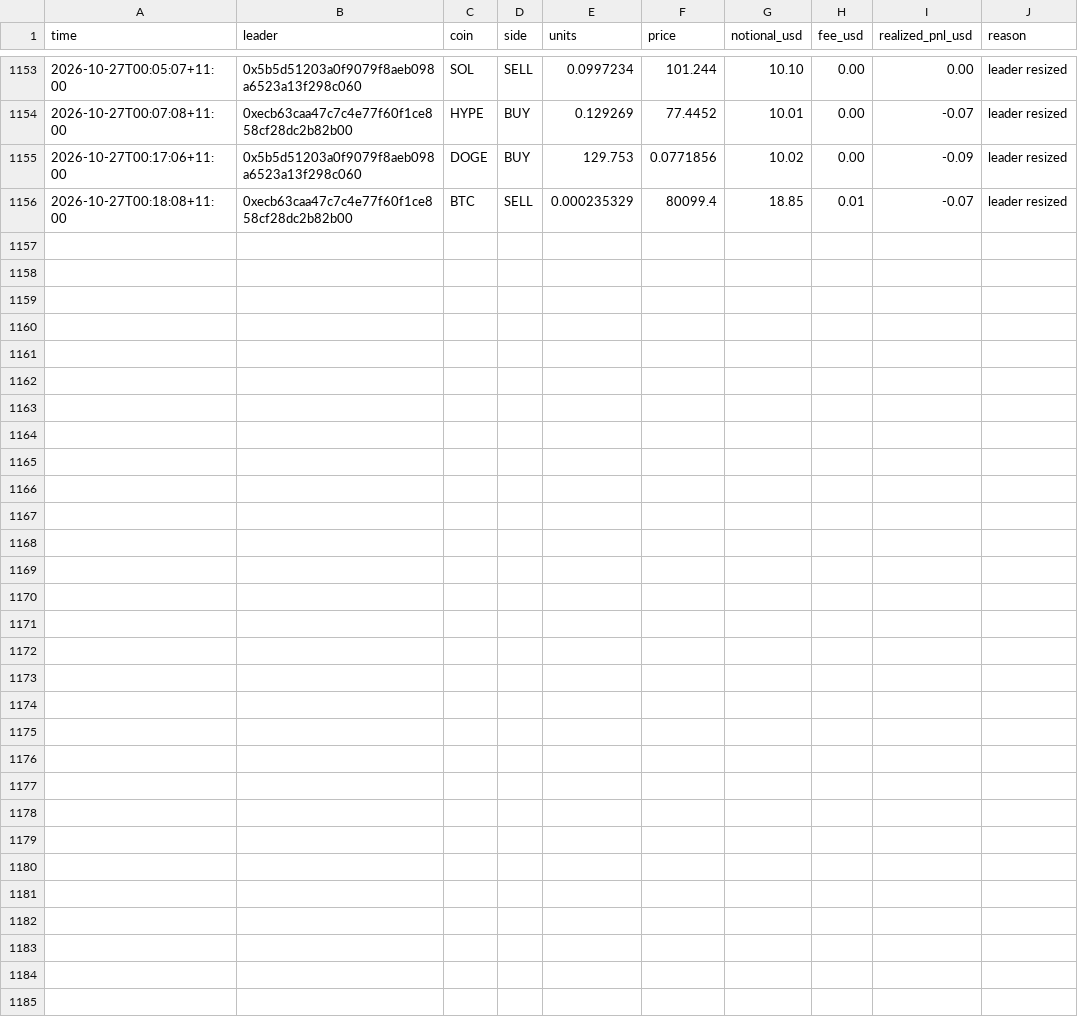
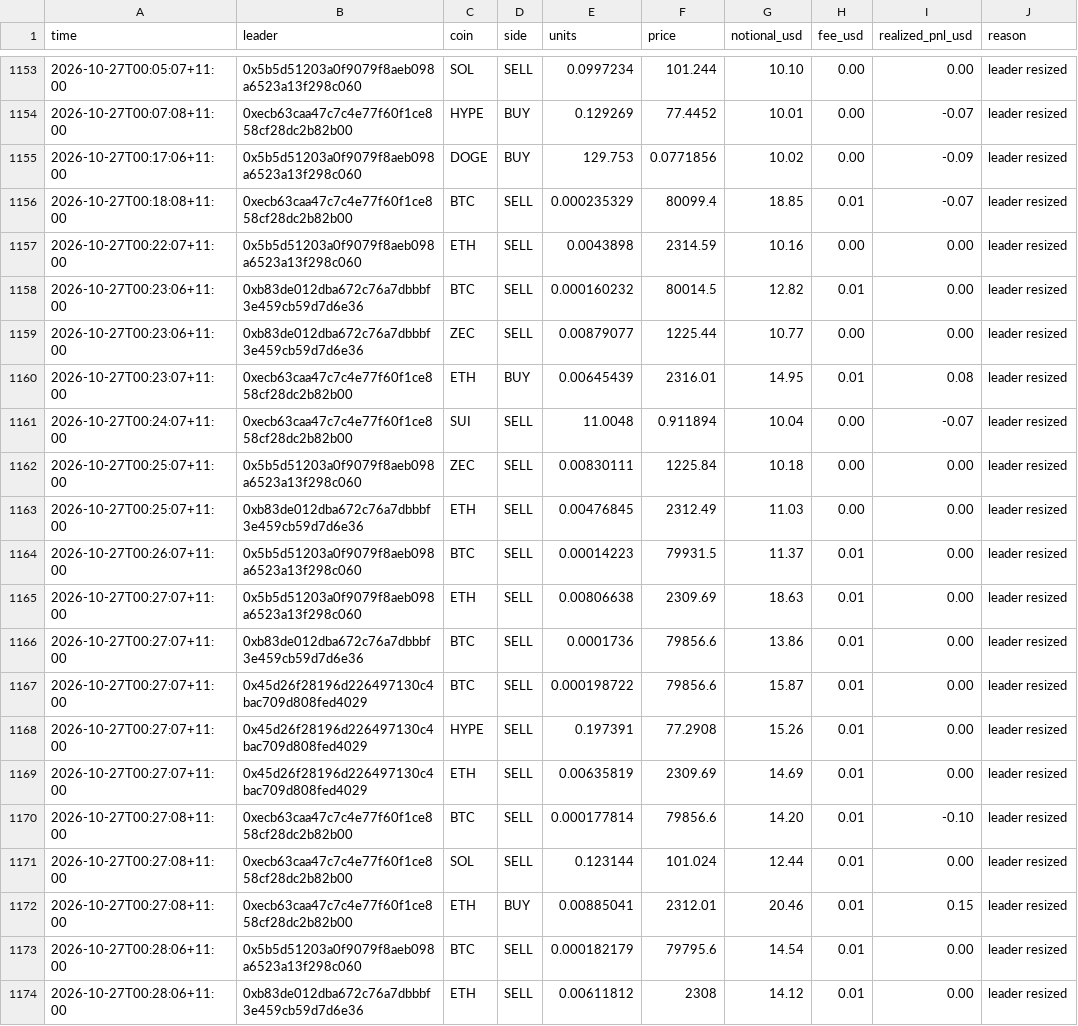
Before and after one commit to cosmick07/invo-copybot, a CSV file: data/trades.csv, drawn as a sheet; only a part is shown, gaps mark what is left out.

```diff
--- a/data/trades.csv
+++ b/data/trades.csv
@@ -1156 +1156,19 @@ time,leader,coin,side,units,price,notional_usd,fee_usd,realized_pnl_usd,reason
 2026-10-27T00:18:08+11:00,0xecb63caa47c7c4e77f60f1ce858cf28dc2b82b00,BTC,SELL,0.000235329,80099.4,18.85,0.01,-0.07,leader resized
+2026-10-27T00:22:07+11:00,0x5b5d51203a0f9079f8aeb098a6523a13f298c060,ETH,SELL,0.0043898,2314.59,10.16,0.00,0.00,leader resized
+2026-10-27T00:23:06+11:00,0xb83de012dba672c76a7dbbbf3e459cb59d7d6e36,BTC,SELL,0.000160232,80014.5,12.82,0.01,0.00,leader resized
+2026-10-27T00:23:06+11:00,0xb83de012dba672c76a7dbbbf3e459cb59d7d6e36,ZEC,SELL,0.00879077,1225.44,10.77,0.00,0.00,leader resized
+2026-10-27T00:23:07+11:00,0xecb63caa47c7c4e77f60f1ce858cf28dc2b82b00,ETH,BUY,0.00645439,2316.01,14.95,0.01,0.08,leader resized
+2026-10-27T00:24:07+11:00,0xecb63caa47c7c4e77f60f1ce858cf28dc2b82b00,SUI,SELL,11.0048,0.911894,10.04,0.00,-0.07,leader resized
+2026-10-27T00:25:07+11:00,0x5b5d51203a0f9079f8aeb098a6523a13f298c060,ZEC,SELL,0.00830111,1225.84,10.18,0.00,0.00,leader resized
+2026-10-27T00:25:07+11:00,0xb83de012dba672c76a7dbbbf3e459cb59d7d6e36,ETH,SELL,0.00476845,2312.49,11.03,0.00,0.00,leader resized
+2026-10-27T00:26:07+11:00,0x5b5d51203a0f9079f8aeb098a6523a13f298c060,BTC,SELL,0.00014223,79931.5,11.37,0.01,0.00,leader resized
+2026-10-27T00:27:07+11:00,0x5b5d51203a0f9079f8aeb098a6523a13f298c060,ETH,SELL,0.00806638,2309.69,18.63,0.01,0.00,leader resized
+2026-10-27T00:27:07+11:00,0xb83de012dba672c76a7dbbbf3e459cb59d7d6e36,BTC,SELL,0.0001736,79856.6,13.86,0.01,0.00,leader resized
+2026-10-27T00:27:07+11:00,0x45d26f28196d226497130c4bac709d808fed4029,BTC,SELL,0.000198722,79856.6,15.87,0.01,0.00,leader resized
+2026-10-27T00:27:07+11:00,0x45d26f28196d226497130c4bac709d808fed4029,HYPE,SELL,0.197391,77.2908,15.26,0.01,0.00,leader resized
+2026-10-27T00:27:07+11:00,0x45d26f28196d226497130c4bac709d808fed4029,ETH,SELL,0.00635819,2309.69,14.69,0.01,0.00,leader resized
+2026-10-27T00:27:08+11:00,0xecb63caa47c7c4e77f60f1ce858cf28dc2b82b00,BTC,SELL,0.000177814,79856.6,14.20,0.01,-0.10,leader resized
+2026-10-27T00:27:08+11:00,0xecb63caa47c7c4e77f60f1ce858cf28dc2b82b00,SOL,SELL,0.123144,101.024,12.44,0.01,0.00,leader resized
+2026-10-27T00:27:08+11:00,0xecb63caa47c7c4e77f60f1ce858cf28dc2b82b00,ETH,BUY,0.00885041,2312.01,20.46,0.01,0.15,leader resized
+2026-10-27T00:28:06+11:00,0x5b5d51203a0f9079f8aeb098a6523a13f298c060,BTC,SELL,0.000182179,79795.6,14.54,0.01,0.00,leader resized
+2026-10-27T00:28:06+11:00,0xb83de012dba672c76a7dbbbf3e459cb59d7d6e36,ETH,SELL,0.00611812,2308,14.12,0.01,0.00,leader resized
```
Also changed, not shown: data/equity.csv, 3 other files.
